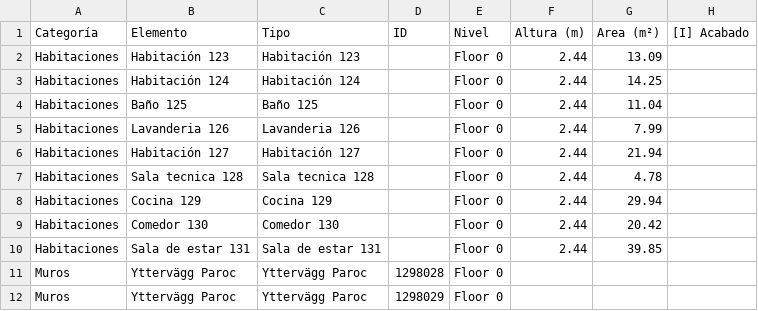
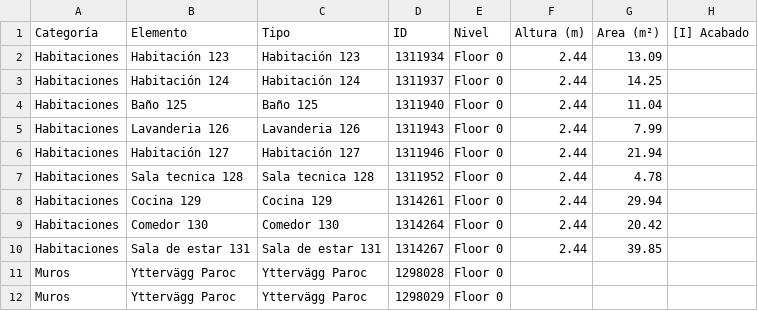
Before and after one commit to vladi-m1r/TABD-proy, a CSV file: revit_detalles_clave_completo.csv, drawn as a sheet; only a part is shown; the diff names each change by its address in the sheet, - before the commit and + after, or states it on an @@ line.

```diff
--- a/revit_detalles_clave_completo.csv
+++ b/revit_detalles_clave_completo.csv
-D2 (ID): (empty)
+D2 (ID): 1311934
-D3 (ID): (empty)
+D3 (ID): 1311937
-D4 (ID): (empty)
+D4 (ID): 1311940
-D5 (ID): (empty)
+D5 (ID): 1311943
-D6 (ID): (empty)
+D6 (ID): 1311946
-D7 (ID): (empty)
+D7 (ID): 1311952
-D8 (ID): (empty)
+D8 (ID): 1314261
-D9 (ID): (empty)
+D9 (ID): 1314264
-D10 (ID): (empty)
+D10 (ID): 1314267
```
Also changed, not shown: 9 other files.
